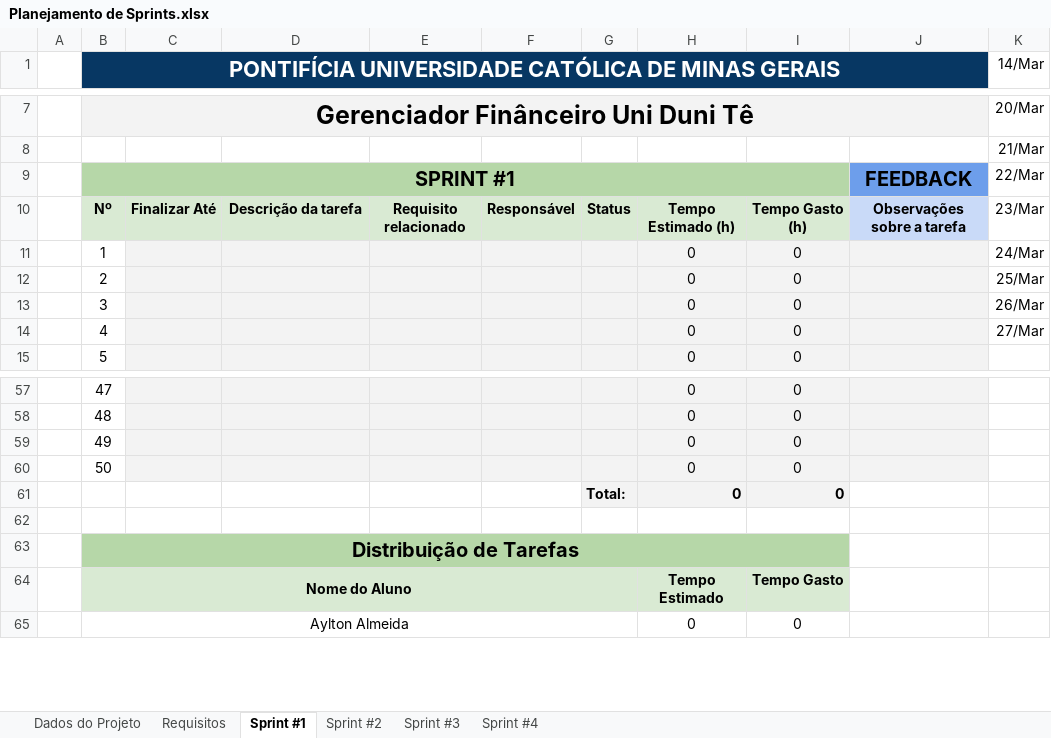
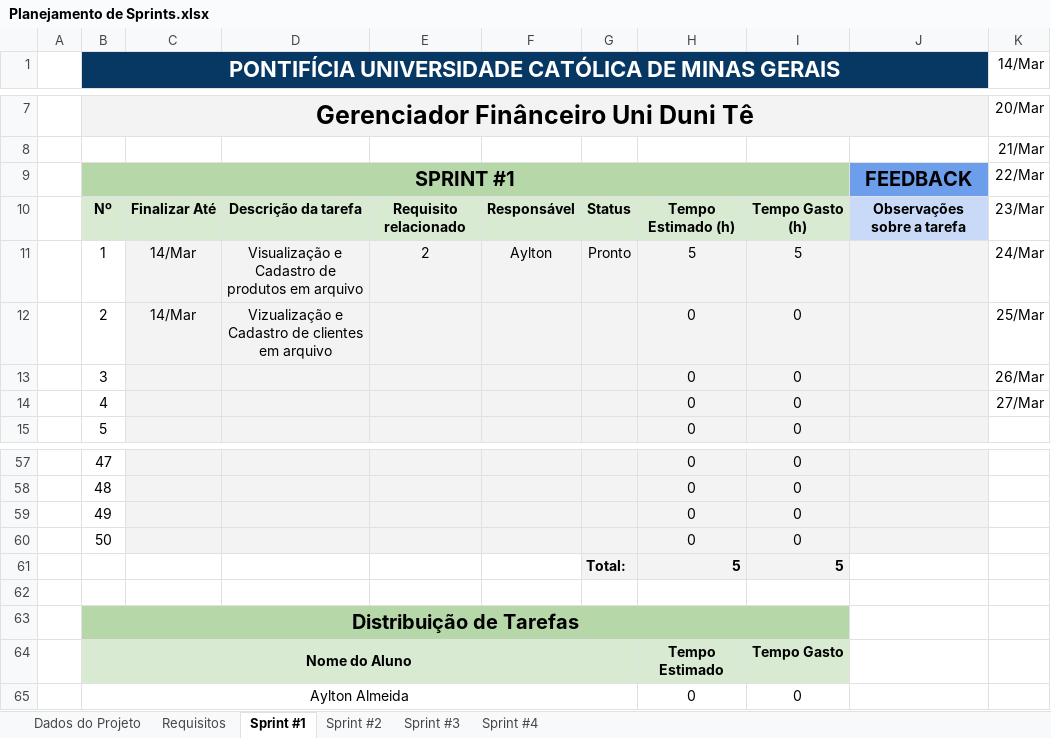
Before and after one commit to aylton-almeida/GastosUnidunite, an Excel workbook: Documentação/Planejamento de Sprints.xlsx, sheet Sprint #1, drawn as a sheet; only a part is shown, gaps mark what is left out; values as stored, in another font and other column widths than the file's, no borders; charts and pictures and conditional formats not drawn; removed rows and columns are numbered as before the commit, all else as after; the diff names each change by its address in the sheet, - before the commit and + after, or states it on an @@ line.

Commit message:
documento sprints

```diff
--- a/Documentação/Planejamento de Sprints.xlsx (sheet Sprint #1)
+++ b/Documentação/Planejamento de Sprints.xlsx (sheet Sprint #1)
-C11:C12: (empty)
+C11:C12: 14/Mar
-D11: (empty)
+D11: Visualização e Cadastro de produtos em arquivo
-E11: (empty)
+E11: 2
-F11: (empty)
+F11: Aylton
-G11: (empty)
+G11: Pronto
-H11: 0
+H11: 5
-I11: 0
+I11: 5
-D12: (empty)
+D12: Vizualização e Cadastro de clientes em arquivo
-row 61:  |  |  |  |  |  | Total: | 0 | 0
-row 62:  |  |  | 0 |  |  | 0
+row 61:  |  |  |  |  |  | Total: | 5 | 5
+row 62:  |  |  | 2 |  |  | 0
```
Also changed, not shown: sheet Requisitos, sheet Dados do Projeto, charts or pictures, 2 other files.
